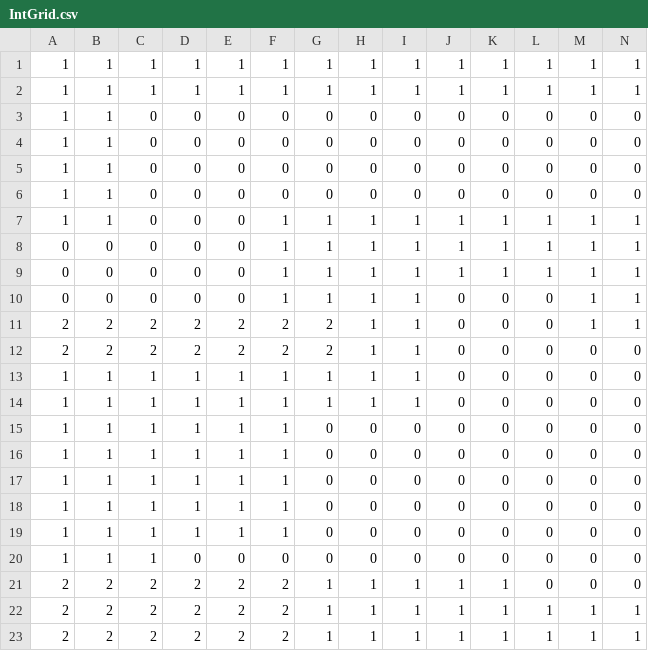
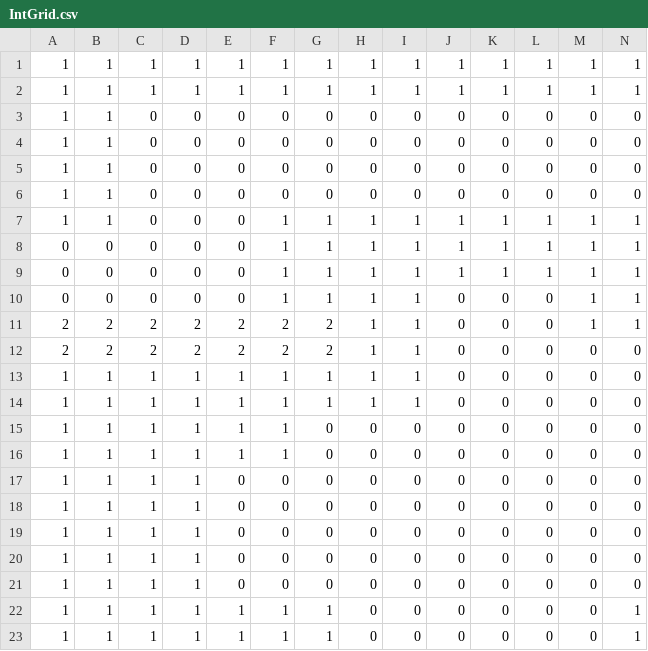
Before and after one commit to Sm0n1/group-3-project, a CSV file: data/levels/Level_0/IntGrid.csv, drawn as a sheet; only a part is shown; the diff names each change by its address in the sheet, - before the commit and + after, or states it on an @@ line.

```diff
--- a/data/levels/Level_0/IntGrid.csv
+++ b/data/levels/Level_0/IntGrid.csv
-E17:E19: 1
+E17:E19: 0
-F17:F19: 1
+F17:F19: 0
-D20: 0
+D20: 1
-A21:A23: 2
+A21:A23: 1
-B21:B23: 2
+B21:B23: 1
-C21:C23: 2
+C21:C23: 1
-D21:D23: 2
+D21:D23: 1
-E21: 2
+E21: 0
-F21: 2
+F21: 0
-G21: 1
+G21: 0
-H21:H23: 1
+H21:H23: 0
-I21:I23: 1
+I21:I23: 0
-J21:J23: 1
+J21:J23: 0
-K21:K23: 1
+K21:K23: 0
-E22:E23: 2
+E22:E23: 1
-F22:F23: 2
+F22:F23: 1
-L22:L23: 1
+L22:L23: 0
-M22:M23: 1
+M22:M23: 0
```
Also changed, not shown: 38 other files.
